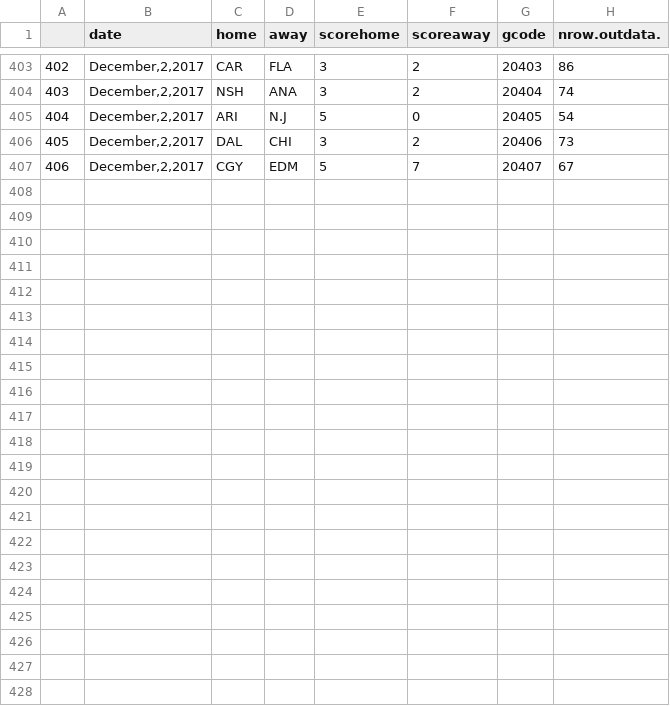
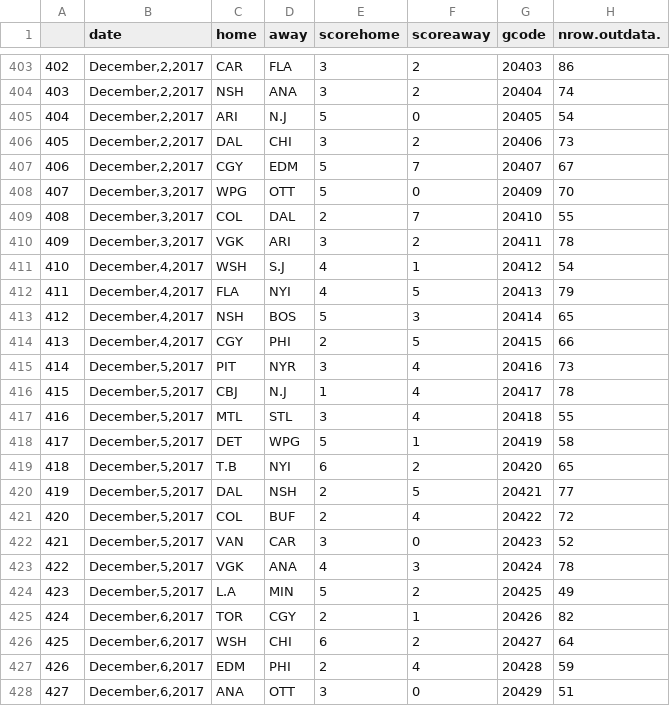
Before and after one commit to Mbrownshoes/shotdiff, a CSV file: allgamesinfo.csv, drawn as a sheet; only a part is shown, gaps mark what is left out.

```diff
--- a/allgamesinfo.csv
+++ b/allgamesinfo.csv
@@ -407 +407,22 @@
 "406","December,2,2017","CGY","EDM",5,7,20407,67
+"407","December,3,2017","WPG","OTT",5,0,20409,70
+"408","December,3,2017","COL","DAL",2,7,20410,55
+"409","December,3,2017","VGK","ARI",3,2,20411,78
+"410","December,4,2017","WSH","S.J",4,1,20412,54
+"411","December,4,2017","FLA","NYI",4,5,20413,79
+"412","December,4,2017","NSH","BOS",5,3,20414,65
+"413","December,4,2017","CGY","PHI",2,5,20415,66
+"414","December,5,2017","PIT","NYR",3,4,20416,73
+"415","December,5,2017","CBJ","N.J",1,4,20417,78
+"416","December,5,2017","MTL","STL",3,4,20418,55
+"417","December,5,2017","DET","WPG",5,1,20419,58
+"418","December,5,2017","T.B","NYI",6,2,20420,65
+"419","December,5,2017","DAL","NSH",2,5,20421,77
+"420","December,5,2017","COL","BUF",2,4,20422,72
+"421","December,5,2017","VAN","CAR",3,0,20423,52
+"422","December,5,2017","VGK","ANA",4,3,20424,78
+"423","December,5,2017","L.A","MIN",5,2,20425,49
+"424","December,6,2017","TOR","CGY",2,1,20426,82
+"425","December,6,2017","WSH","CHI",6,2,20427,64
+"426","December,6,2017","EDM","PHI",2,4,20428,59
+"427","December,6,2017","ANA","OTT",3,0,20429,51
```
Also changed, not shown: 2 other files.
